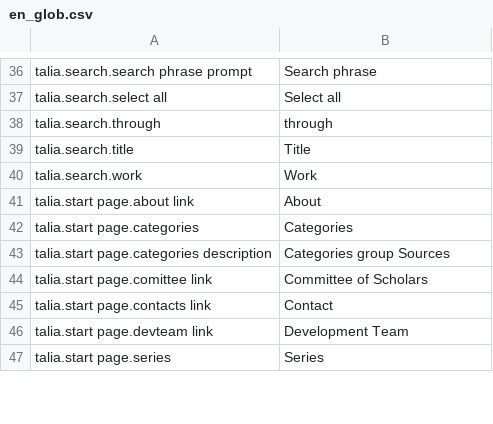
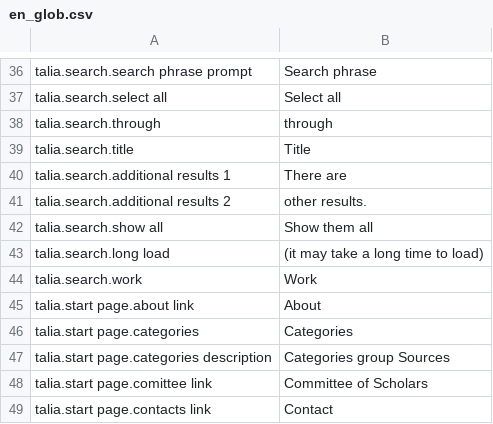
Before and after one commit to net7/talia, a CSV file: languages/en_glob.csv, drawn as a sheet; only a part is shown, gaps mark what is left out; the shorter side is filled out with more unchanged rows; the diff names each change by its address in the sheet, - before the commit and + after, or states it on an @@ line.

Commit message:
Fixes for the translation system

```diff
--- a/languages/en_glob.csv
+++ b/languages/en_glob.csv
+row 40: talia.search.additional results 1 | There are
+row 41: talia.search.additional results 2 | other results.
+row 42: talia.search.show all | Show them all
+row 43: talia.search.long load | (it may take a long time to load)
```
Also changed, not shown: languages/de_glob.csv, languages/fr_glob.csv, 5 other files.
